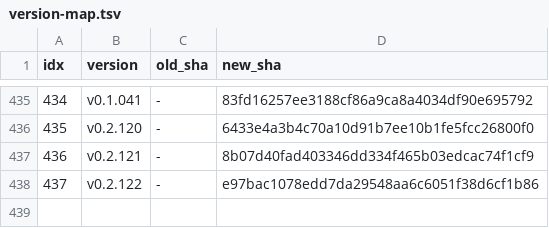
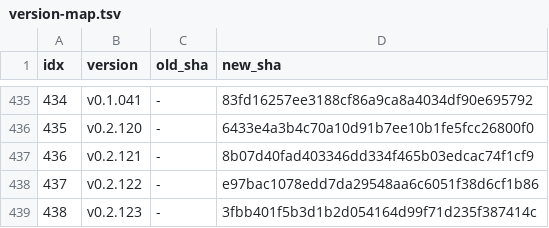
Before and after one commit to iltranqui/lightnet, a TSV file: tasks/rust/version-map.tsv, drawn as a sheet; only a part is shown, gaps mark what is left out; the diff names each change by its address in the sheet, - before the commit and + after, or states it on an @@ line.

Commit message:
docs(rust): record FoveationFilm runtime forward

```diff
--- a/tasks/rust/version-map.tsv
+++ b/tasks/rust/version-map.tsv
+row 439: 438 | v0.2.123 | - | 3fbb401f5b3d1b2d054164d99f71d235f387414c
```
Also changed, not shown: 4 other files.
